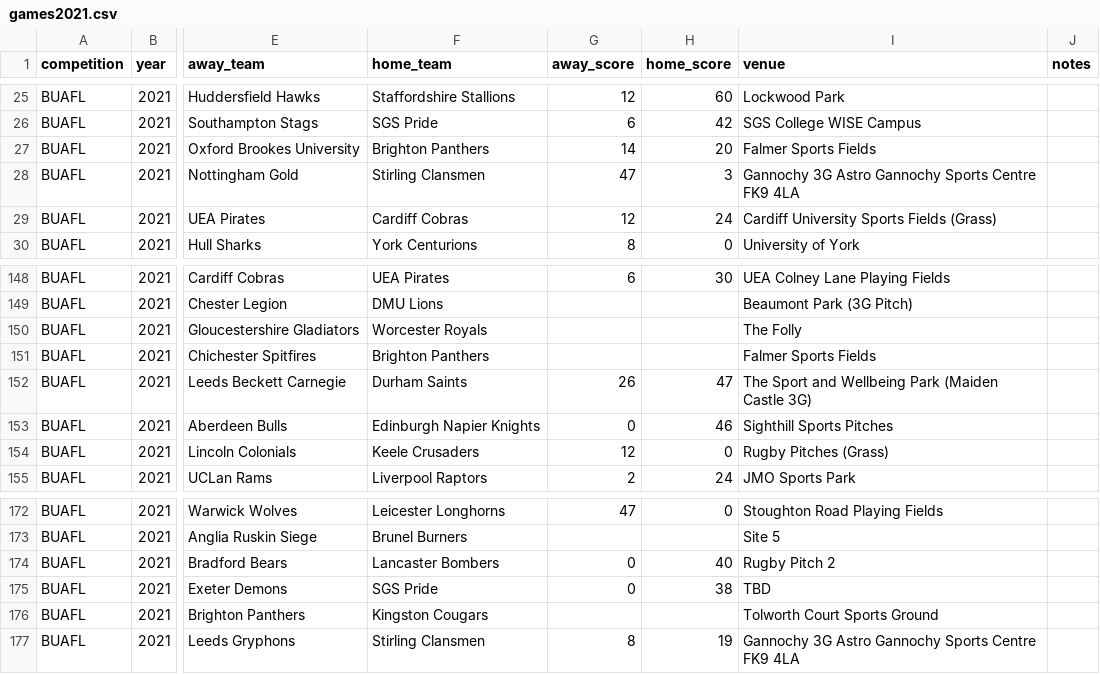
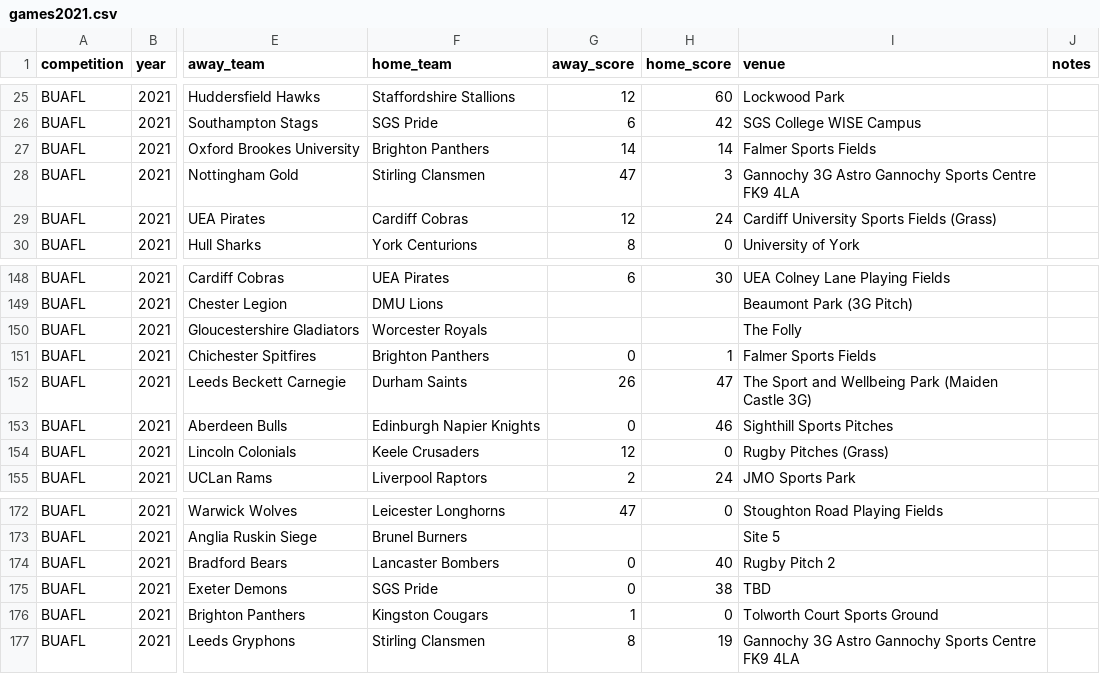
Before and after one commit to brynprice/uk-american-football, a CSV file: data/BUAFL/games2021.csv (was data/games2021.csv), drawn as a sheet; only a part is shown, gaps mark what is left out; the diff names each change by its address in the sheet, - before the commit and + after, or states it on an @@ line.

```diff
--- a/data/games2021.csv
+++ b/data/BUAFL/games2021.csv
-H27 (home_score): 20
+H27 (home_score): 14
-G151 (away_score): (empty)
+G151 (away_score): 0
-H151 (home_score): (empty)
+H151 (home_score): 1
-G176 (away_score): (empty)
+G176 (away_score): 1
-H176 (home_score): (empty)
+H176 (home_score): 0
```
Also changed, not shown: data/gamesbrighton.csv, data/teams.csv, 69 other files.
